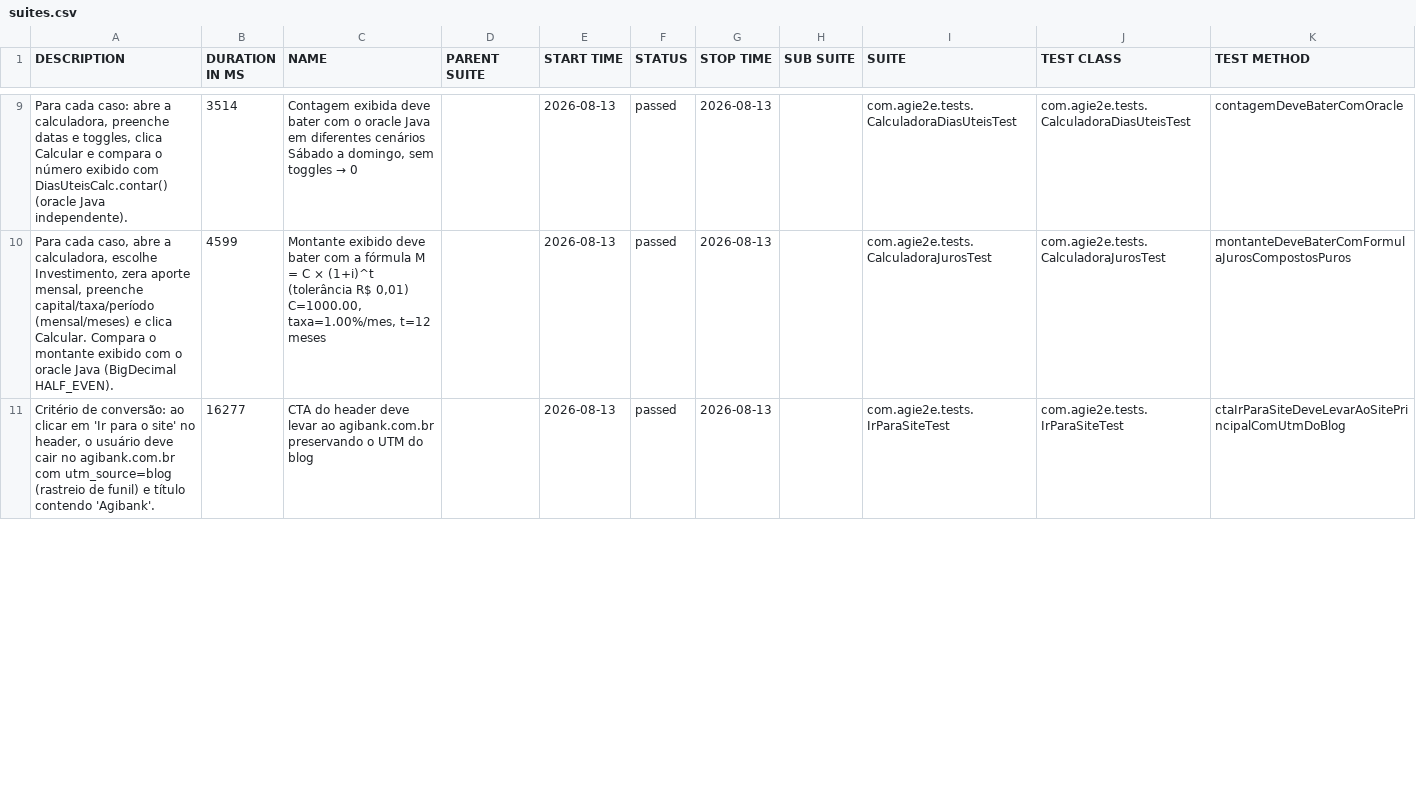
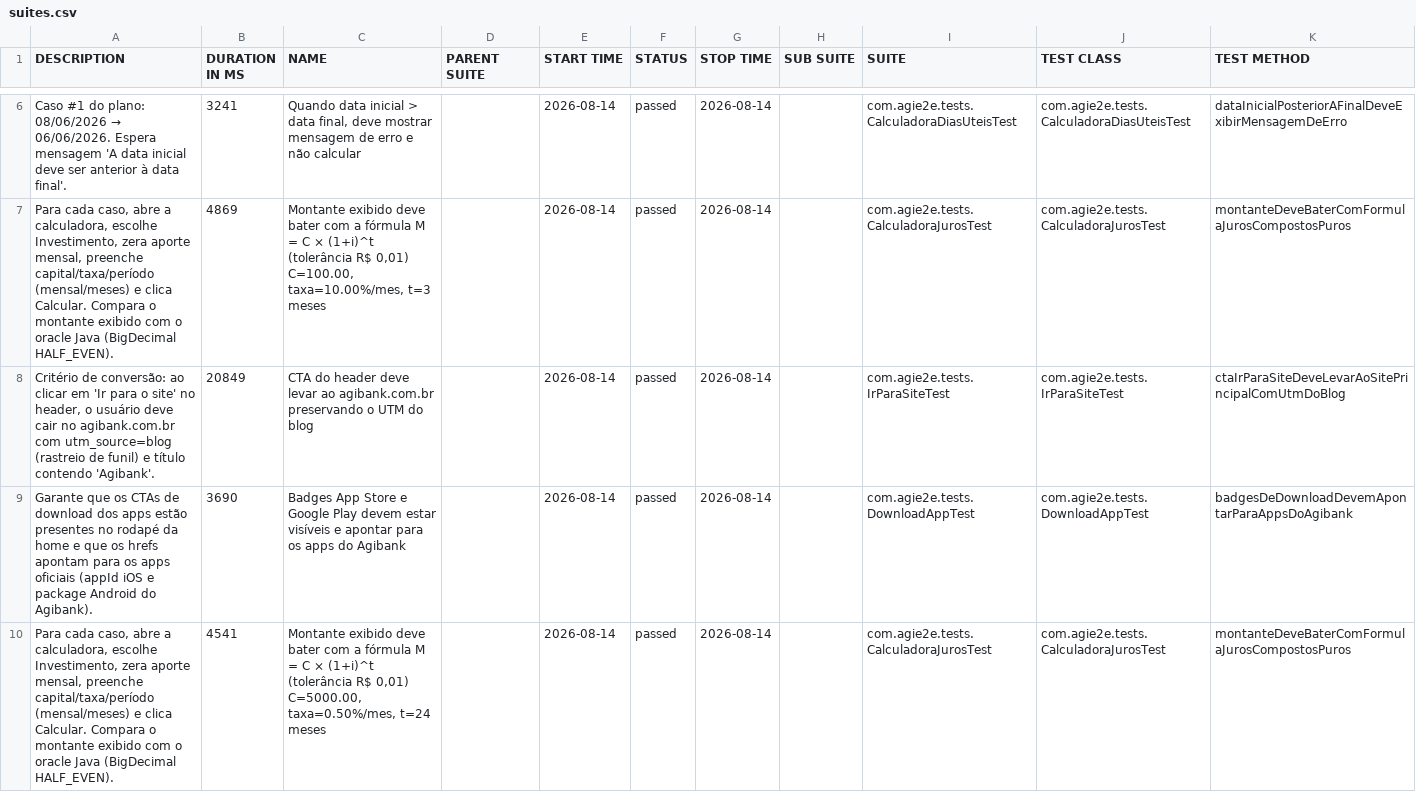
Before and after one commit to silasmarques/agi-e2e, a CSV file: data/suites.csv, drawn as a sheet; only a part is shown, gaps mark what is left out; the diff covers the shown part only.

```diff
--- a/data/suites.csv
+++ b/data/suites.csv
@@ -9,3 +6,5 @@
-"Para cada caso: abre a calculadora, preenche datas e toggles, clica Calcular e compara o número exibido com DiasUteisCalc.contar() (oracle Java independente).","3514","Contagem exibida deve bater com o oracle Java em diferentes cenários Sábado a domingo, sem toggles → 0","","2026-08-13","passed","2026-08-13","","com.agie2e.tests.CalculadoraDiasUteisTest","com.agie2e.tests.CalculadoraDiasUteisTest","contagemDeveBaterComOracle"
-"Para cada caso, abre a calculadora, escolhe Investimento, zera aporte mensal, preenche capital/taxa/período (mensal/meses) e clica Calcular. Compara o montante exibido com o oracle Java (BigDecimal HALF_EVEN).","4599","Montante exibido deve bater com a fórmula M = C × (1+i)^t (tolerância R$ 0,01) C=1000.00, taxa=1.00%/mes, t=12 meses","","2026-08-13","passed","2026-08-13","","com.agie2e.tests.CalculadoraJurosTest","com.agie2e.tests.CalculadoraJurosTest","montanteDeveBaterComFormulaJurosCompostosPuros"
-"Critério de conversão: ao clicar em 'Ir para o site' no header, o usuário deve cair no agibank.com.br com utm_source=blog (rastreio de funil) e título contendo 'Agibank'.","16277","CTA do header deve levar ao agibank.com.br preservando o UTM do blog","","2026-08-13","passed","2026-08-13","","com.agie2e.tests.IrParaSiteTest","com.agie2e.tests.IrParaSiteTest","ctaIrParaSiteDeveLevarAoSitePrincipalComUtmDoBlog"
+"Caso #1 do plano: 08/06/2026 → 06/06/2026. Espera mensagem 'A data inicial deve ser anterior à data final'.","3241","Quando data inicial > data final, deve mostrar mensagem de erro e não calcular","","2026-08-14","passed","2026-08-14","","com.agie2e.tests.CalculadoraDiasUteisTest","com.agie2e.tests.CalculadoraDiasUteisTest","dataInicialPosteriorAFinalDeveExibirMensagemDeErro"
+"Para cada caso, abre a calculadora, escolhe Investimento, zera aporte mensal, preenche capital/taxa/período (mensal/meses) e clica Calcular. Compara o montante exibido com o oracle Java (BigDecimal HALF_EVEN).","4869","Montante exibido deve bater com a fórmula M = C × (1+i)^t (tolerância R$ 0,01) C=100.00, taxa=10.00%/mes, t=3 meses","","2026-08-14","passed","2026-08-14","","com.agie2e.tests.CalculadoraJurosTest","com.agie2e.tests.CalculadoraJurosTest","montanteDeveBaterComFormulaJurosCompostosPuros"
+"Critério de conversão: ao clicar em 'Ir para o site' no header, o usuário deve cair no agibank.com.br com utm_source=blog (rastreio de funil) e título contendo 'Agibank'.","20849","CTA do header deve levar ao agibank.com.br preservando o UTM do blog","","2026-08-14","passed","2026-08-14","","com.agie2e.tests.IrParaSiteTest","com.agie2e.tests.IrParaSiteTest","ctaIrParaSiteDeveLevarAoSitePrincipalComUtmDoBlog"
+"Garante que os CTAs de download dos apps estão presentes no rodapé da home e que os hrefs apontam para os apps oficiais (appId iOS e package Android do Agibank).","3690","Badges App Store e Google Play devem estar visíveis e apontar para os apps do Agibank","","2026-08-14","passed","2026-08-14","","com.agie2e.tests.DownloadAppTest","com.agie2e.tests.DownloadAppTest","badgesDeDownloadDevemApontarParaAppsDoAgibank"
+"Para cada caso, abre a calculadora, escolhe Investimento, zera aporte mensal, preenche capital/taxa/período (mensal/meses) e clica Calcular. Compara o montante exibido com o oracle Java (BigDecimal HALF_EVEN).","4541","Montante exibido deve bater com a fórmula M = C × (1+i)^t (tolerância R$ 0,01) C=5000.00, taxa=0.50%/mes, t=24 meses","","2026-08-14","passed","2026-08-14","","com.agie2e.tests.CalculadoraJurosTest","com.agie2e.tests.CalculadoraJurosTest","montanteDeveBaterComFormulaJurosCompostosPuros"
```
Also changed, not shown: 5 added rows, 7 removed rows and 26 edited cells elsewhere in this file, data/behaviors.csv, 48 other files.
